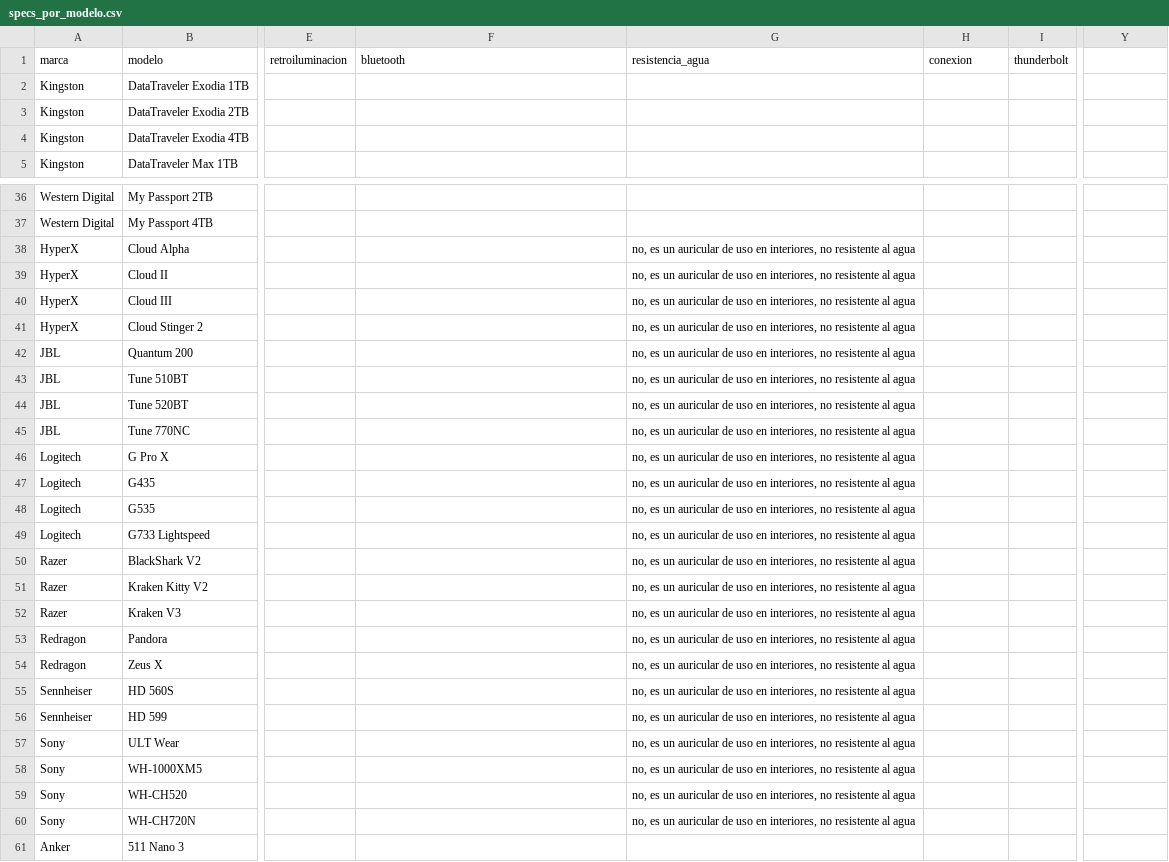
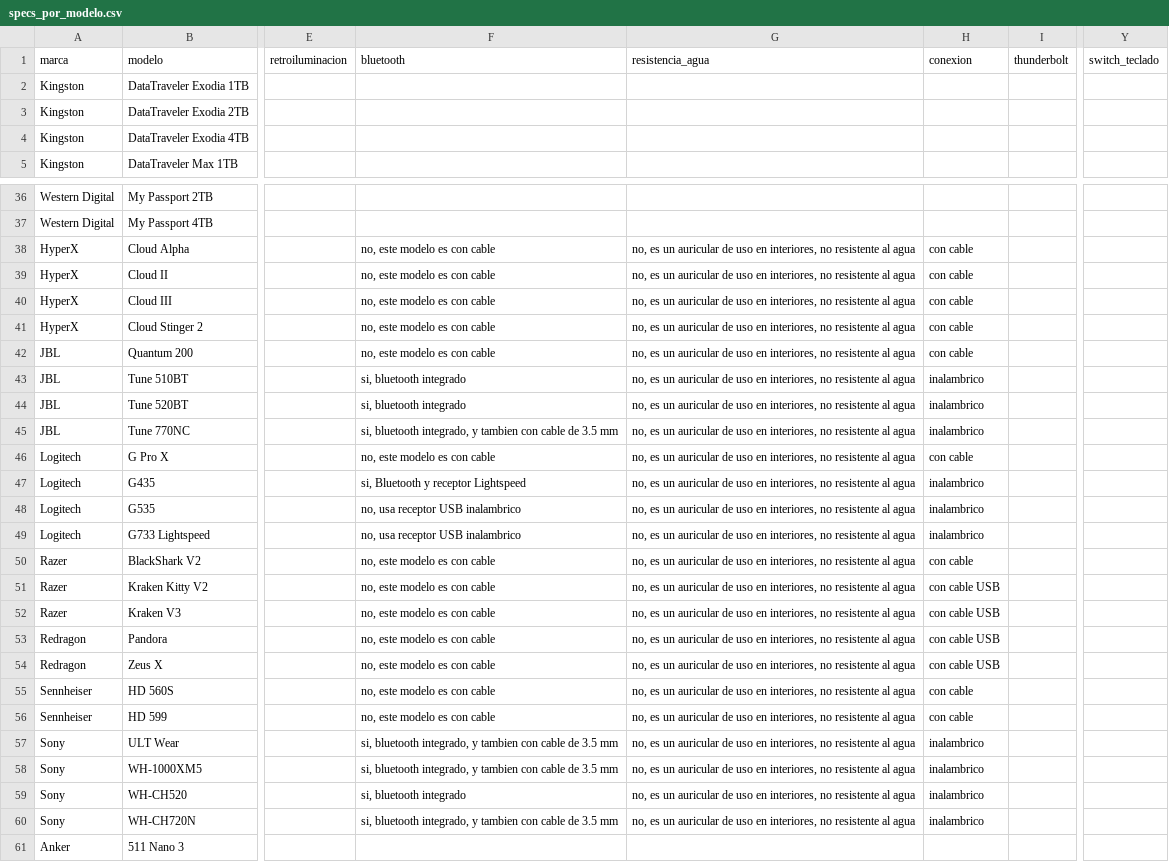
Before and after one commit to martinrf79/Verifika, a CSV file: data/clientes/verifika_prod/specs_por_modelo.csv, drawn as a sheet; only a part is shown, gaps mark what is left out; the diff covers the shown part only; the diff names each change by its address in the sheet, - before the commit and + after, or states it on an @@ line.

```diff
--- a/data/clientes/verifika_prod/specs_por_modelo.csv
+++ b/data/clientes/verifika_prod/specs_por_modelo.csv
-Y1: (empty)
+Y1: switch_teclado
-F38:F42: (empty)
+F38:F42: no, este modelo es con cable
-H38:H42: (empty)
+H38:H42: con cable
-F43:F44: (empty)
+F43:F44: si, bluetooth integrado
-H43:H45: (empty)
+H43:H45: inalambrico
-F45: (empty)
+F45: si, bluetooth integrado, y tambien con cable de 3.5 mm
-F46: (empty)
+F46: no, este modelo es con cable
-H46: (empty)
+H46: con cable
-F47: (empty)
+F47: si, Bluetooth y receptor Lightspeed
-H47:H49: (empty)
+H47:H49: inalambrico
-F48:F49: (empty)
+F48:F49: no, usa receptor USB inalambrico
-F50:F56: (empty)
+F50:F56: no, este modelo es con cable
-H50: (empty)
+H50: con cable
-H51:H54: (empty)
+H51:H54: con cable USB
-H55:H56: (empty)
+H55:H56: con cable
-F57:F58: (empty)
+F57:F58: si, bluetooth integrado, y tambien con cable de 3.5 mm
-H57:H60: (empty)
+H57:H60: inalambrico
-F59: (empty)
+F59: si, bluetooth integrado
-F60: (empty)
+F60: si, bluetooth integrado, y tambien con cable de 3.5 mm
```
Also changed, not shown: 24 edited cells elsewhere in this file, data/clientes/verifika_prod/productos.csv, 1 other file.
